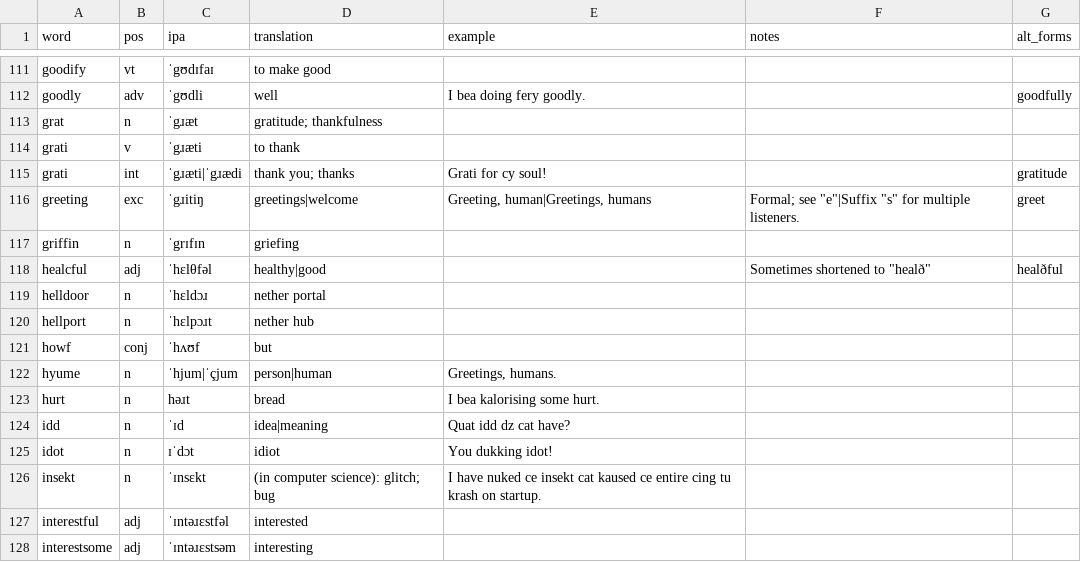
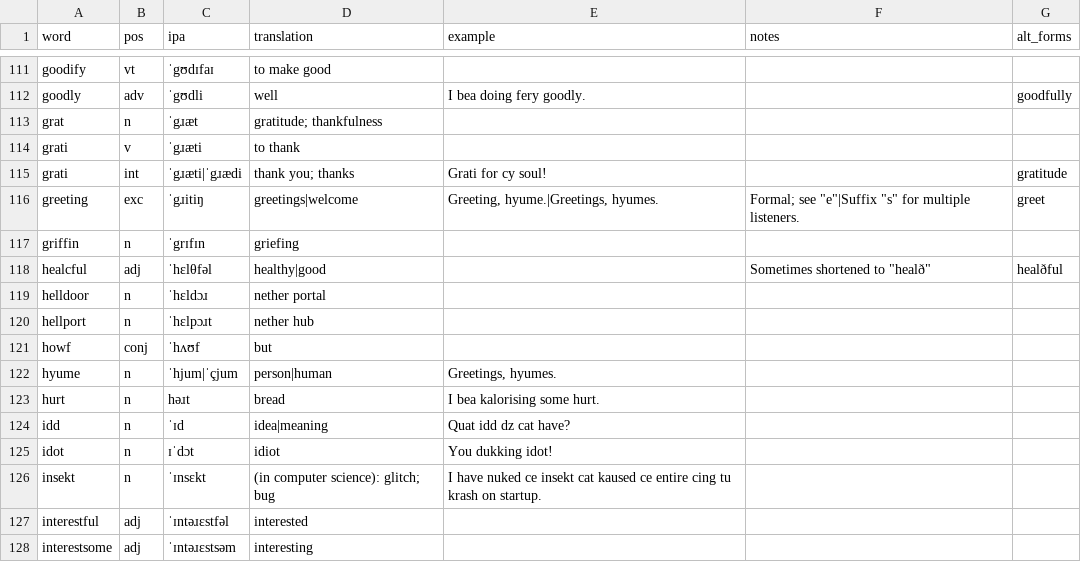
Before and after one commit to SeriousGuy888/Billzonian, a CSV file: vocabulary.csv, drawn as a sheet; only a part is shown, gaps mark what is left out.

Commit message:
Update vocabulary.csv

```diff
--- a/vocabulary.csv
+++ b/vocabulary.csv
@@ -115,3 +115,3 @@ grati,v,ˈgɹæti,to thank,,,
 grati,int,ˈgɹæti|ˈgɹædi,thank you; thanks,Grati for cy soul!,,gratitude
-greeting,exc,ˈgɹitiŋ,greetings|welcome,"Greeting, human|Greetings, humans","Formal; see ""e""|Suffix ""s"" for multiple listeners.",greet
+greeting,exc,ˈgɹitiŋ,greetings|welcome,"Greeting, hyume.|Greetings, hyumes.","Formal; see ""e""|Suffix ""s"" for multiple listeners.",greet
 griffin,n,ˈgrɪfɪn,griefing,,,
@@ -121,3 +121,3 @@ hellport,n,ˈhɛlpɔɹt,nether hub,,,
 howf,conj,ˈhʌʊf,but,,,
-hyume,n,ˈhjum|ˈçjum,person|human,"Greetings, humans.",,
+hyume,n,ˈhjum|ˈçjum,person|human,"Greetings, hyumes.",,
 hurt,n,həɹt,bread,I bea kalorising some hurt.,,
```
